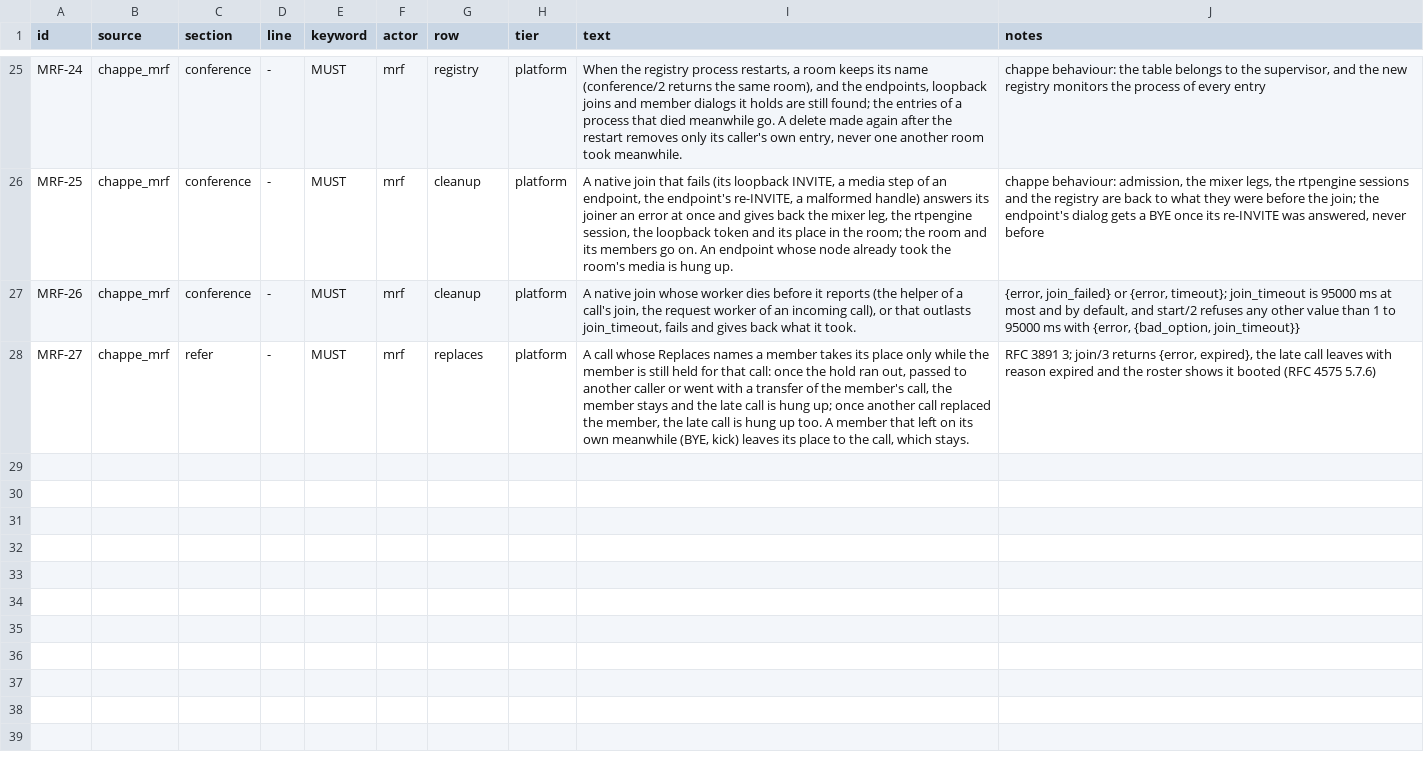
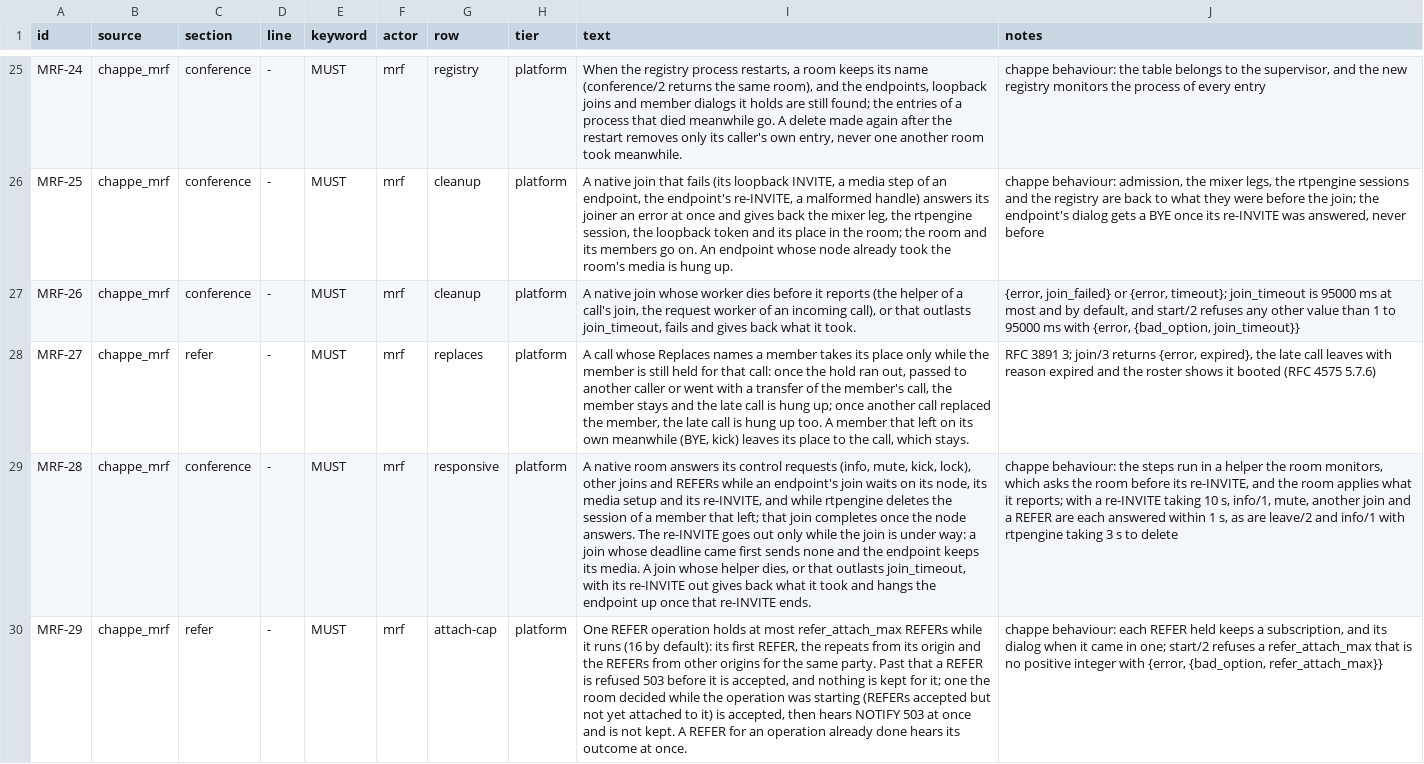
Before and after one commit to benoitc/chappe, a TSV file: apps/chappe_mrf/docs/compliance/requirements.tsv, drawn as a sheet; only a part is shown, gaps mark what is left out; the diff names each change by its address in the sheet, - before the commit and + after, or states it on an @@ line.

Commit message:
keep a conference responsive while an endpoint joins, and cap the REFERs one operation carries (#92)

```diff
--- a/apps/chappe_mrf/docs/compliance/requirements.tsv
+++ b/apps/chappe_mrf/docs/compliance/requirements.tsv
+row 29: MRF-28 | chappe_mrf | conference | - | MUST | mrf | responsive | platform | A native room answers its control requests (info, mute, kick, lock), other joins and REFERs while an endpoint's join waits on its node, its media setup and its re-INVITE, and while rtpengine deletes the session of a member that left; that join completes once the node answers. The re-INVITE goes out only while the join is under way: a join whose deadline came first sends none and the endpoint keeps its media. A join whose helper dies, or that outlasts join_timeout, with its re-INVITE out gives back what it took and hangs the endpoint up once that re-INVITE ends. | chappe behaviour: the steps run in a helper the room monitors, which asks the room before its re-INVITE, and the room applies what it reports; with a re-INVITE taking 10 s, info/1, mute, another join and a REFER are each answered within 1 s, as are leave/2 and info/1 with rtpengine taking 3 s to delete
+row 30: MRF-29 | chappe_mrf | refer | - | MUST | mrf | attach-cap | platform | One REFER operation holds at most refer_attach_max REFERs while it runs (16 by default): its first REFER, the repeats from its origin and the REFERs from other origins for the same party. Past that a REFER is refused 503 before it is accepted, and nothing is kept for it; one the room decided while the operation was starting (REFERs accepted but not yet attached to it) is accepted, then hears NOTIFY 503 at once and is not kept. A REFER for an operation already done hears its outcome at once. | chappe behaviour: each REFER held keeps a subscription, and its dialog when it came in one; start/2 refuses a refer_attach_max that is no positive integer with {error, {bad_option, refer_attach_max}}
```
Also changed, not shown: 25 other files.
